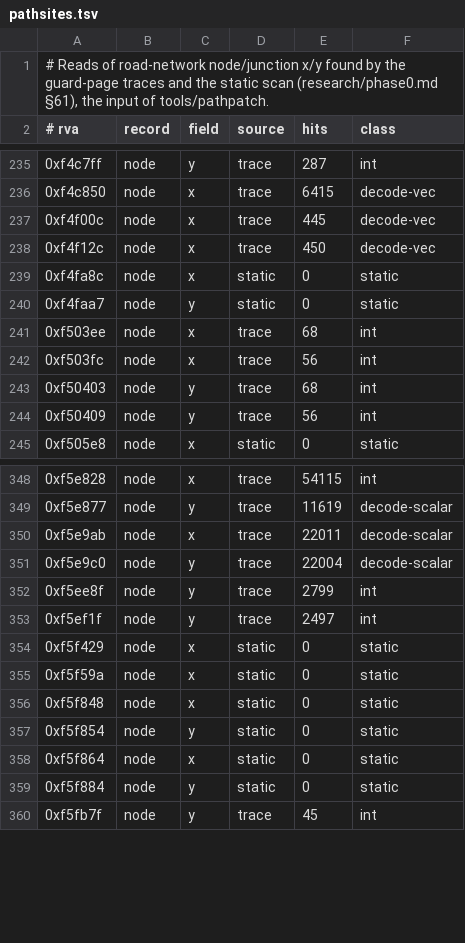
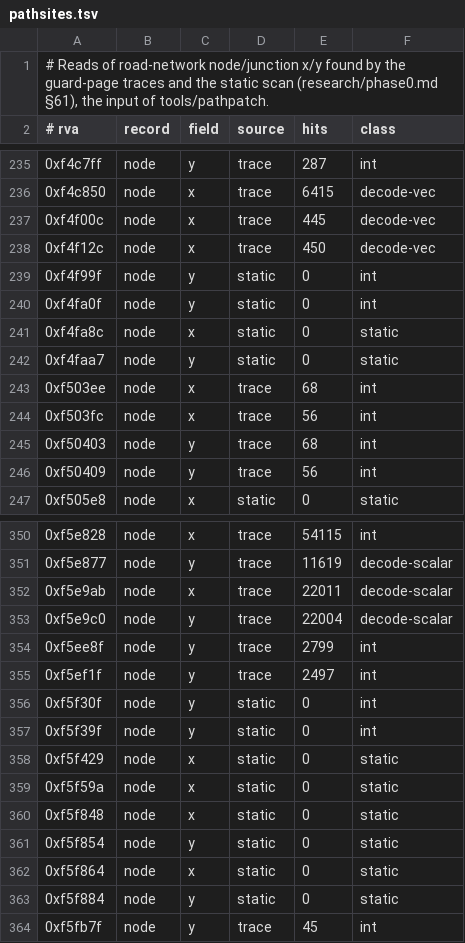
Before and after one commit to jason920612/GTAVE-ModLoader, a TSV file: research/pathsites.tsv, drawn as a sheet; only a part is shown, gaps mark what is left out.

```diff
--- a/research/pathsites.tsv
+++ b/research/pathsites.tsv
@@ -238,2 +238,4 @@
 0xf4f12c	node	x	trace	450	decode-vec
+0xf4f99f	node	y	static	0	int
+0xf4fa0f	node	y	static	0	int
 0xf4fa8c	node	x	static	0	static
@@ -353,2 +355,4 @@
 0xf5ef1f	node	y	trace	2497	int
+0xf5f30f	node	y	static	0	int
+0xf5f39f	node	y	static	0	int
 0xf5f429	node	x	static	0	static
```
Also changed, not shown: research/pathgrid.tsv, 3 other files.
